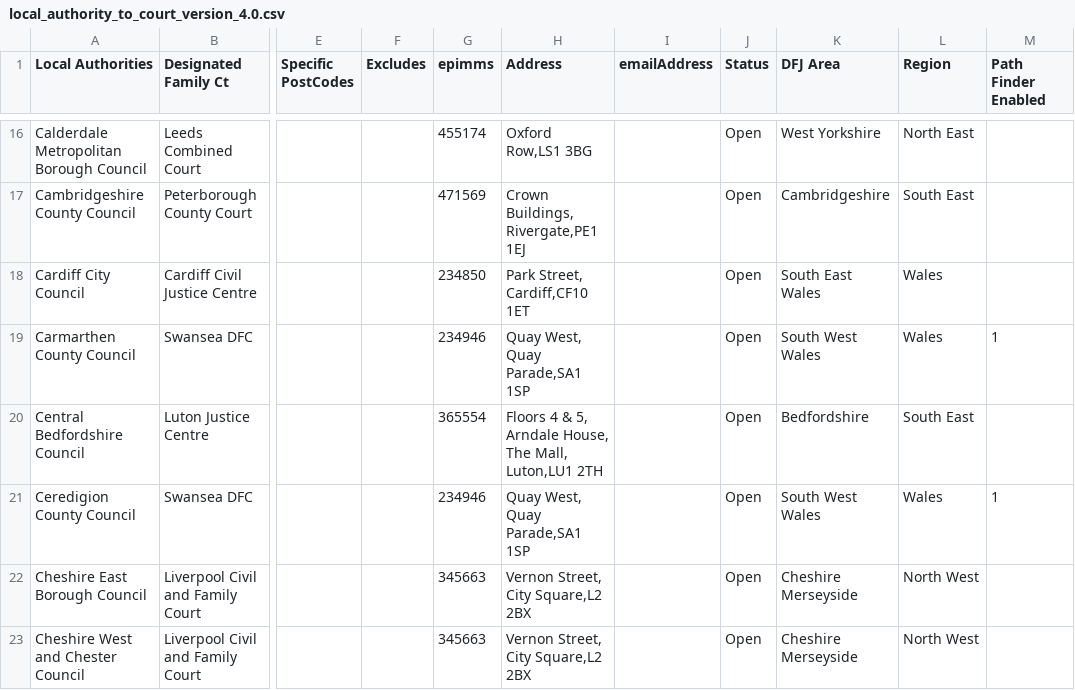
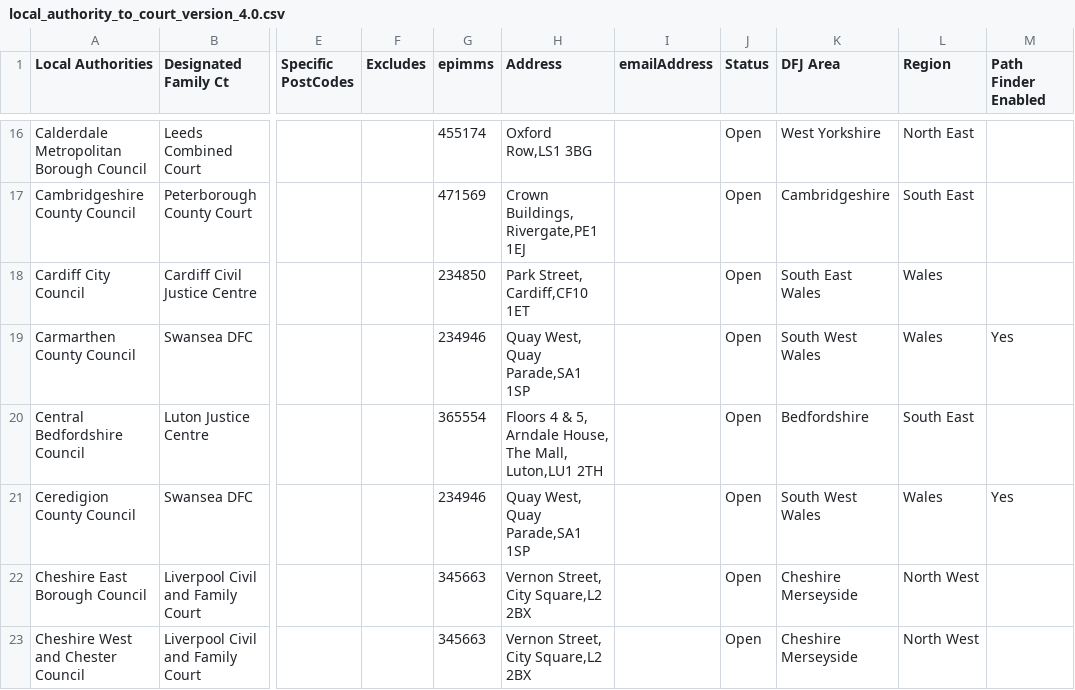
Before and after one commit to hmcts/prl-cos-api, a CSV file: src/main/resources/council_court_epims_csv/local_authority_to_court_version_4.0.csv, drawn as a sheet; only a part is shown, gaps mark what is left out; the diff covers the shown part only; the diff names each change by its address in the sheet, - before the commit and + after, or states it on an @@ line.

```diff
--- a/src/main/resources/council_court_epims_csv/local_authority_to_court_version_4.0.csv
+++ b/src/main/resources/council_court_epims_csv/local_authority_to_court_version_4.0.csv
-M19 (Path Finder Enabled): 1
+M19 (Path Finder Enabled): Yes
-M21 (Path Finder Enabled): 1
+M21 (Path Finder Enabled): Yes
```
Also changed, not shown: 12 edited cells elsewhere in this file, 1 other file.
